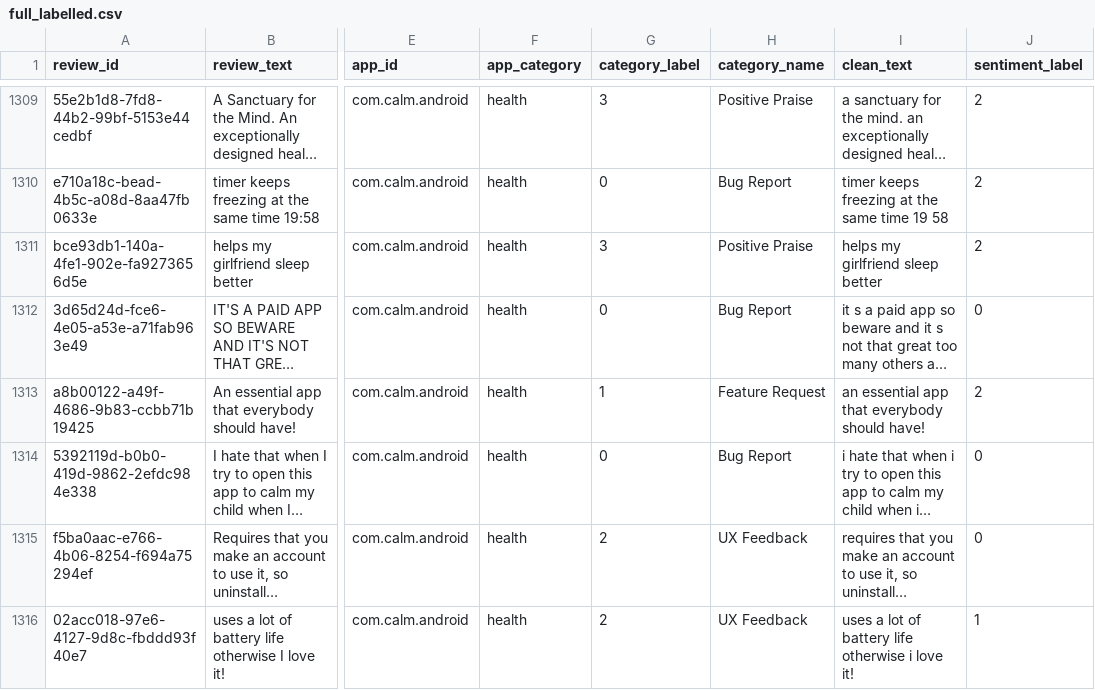
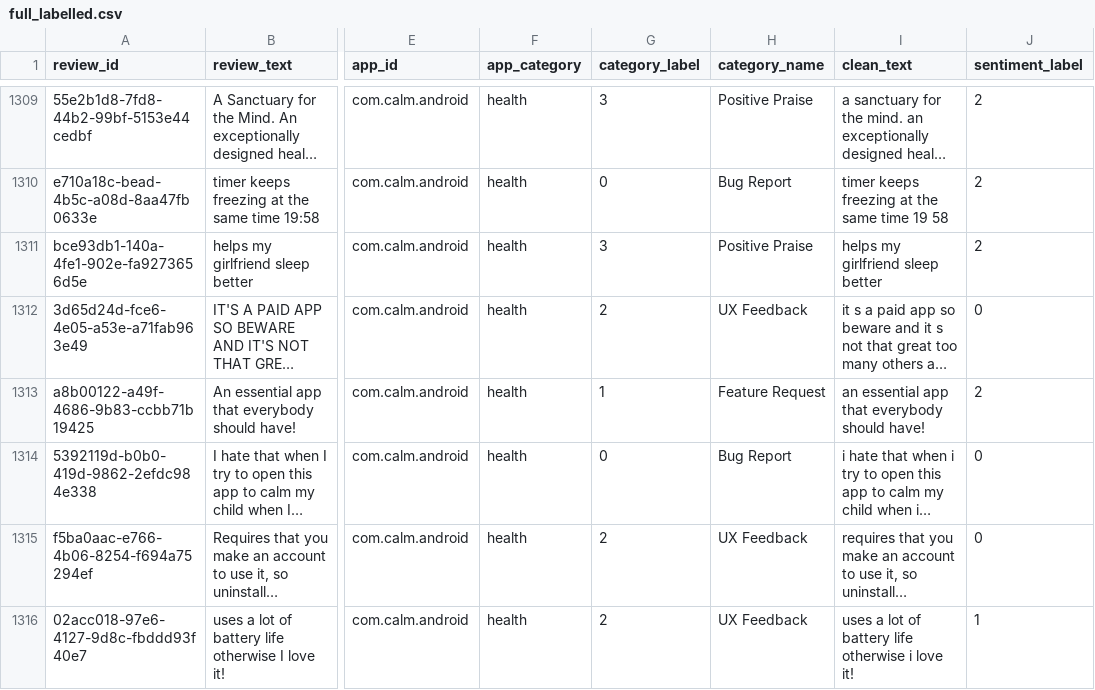
Before and after one commit to rohit913/mobile_app_review_classifier, a CSV file: data/processed/full_labelled.csv, drawn as a sheet; only a part is shown, gaps mark what is left out; long unchanged cells end in …; the diff covers the shown part only; the diff names each change by its address in the sheet, - before the commit and + after, or states it on an @@ line.

```diff
--- a/data/processed/full_labelled.csv
+++ b/data/processed/full_labelled.csv
-G1312 (category_label): 0
+G1312 (category_label): 2
-H1312 (category_name): Bug Report
+H1312 (category_name): UX Feedback
```
Also changed, not shown: 66 edited cells elsewhere in this file, data/processed/test.csv, data/processed/train.csv, 6 other files.
